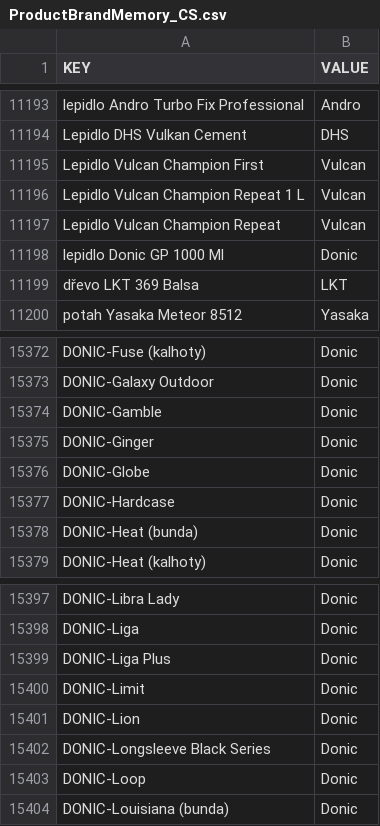
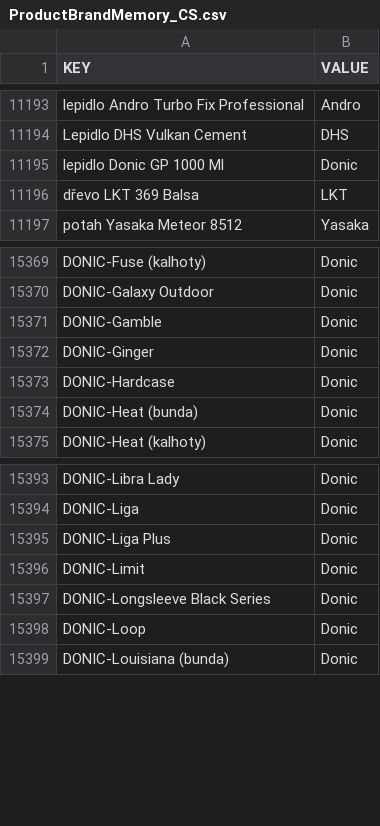
Before and after one commit to DannyJPN/PingPongEshopScraping, a CSV file: desaka_unifier/Memory/ProductBrandMemory_CS.csv, drawn as a sheet; only a part is shown, gaps mark what is left out; the diff names each change by its address in the sheet, - before the commit and + after, or states it on an @@ line.

```diff
--- a/desaka_unifier/Memory/ProductBrandMemory_CS.csv
+++ b/desaka_unifier/Memory/ProductBrandMemory_CS.csv
-row 11195: Lepidlo Vulcan Champion First | Vulcan
-row 11196: Lepidlo Vulcan Champion Repeat 1 L | Vulcan
-row 11197: Lepidlo Vulcan Champion Repeat | Vulcan
-row 15376: DONIC-Globe | Donic
-row 15401: DONIC-Lion | Donic
```
Also changed, not shown: desaka_unifier/Memory/ProductModelMemory_CS.csv, desaka_unifier/Memory/VariantValueMemory_CS.csv.
